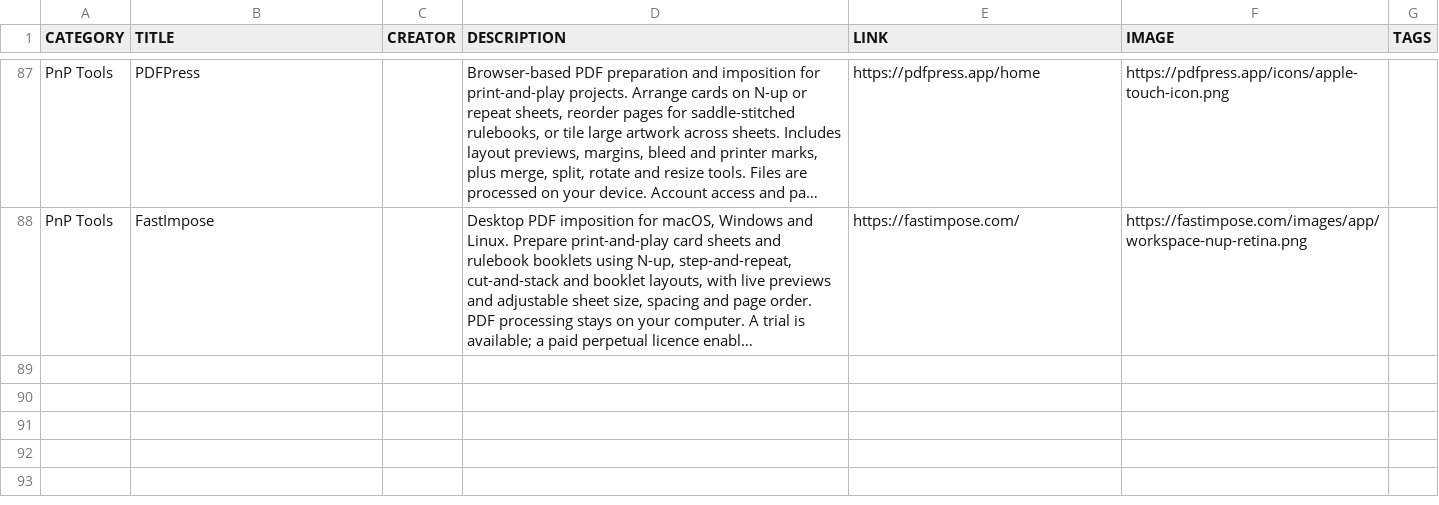
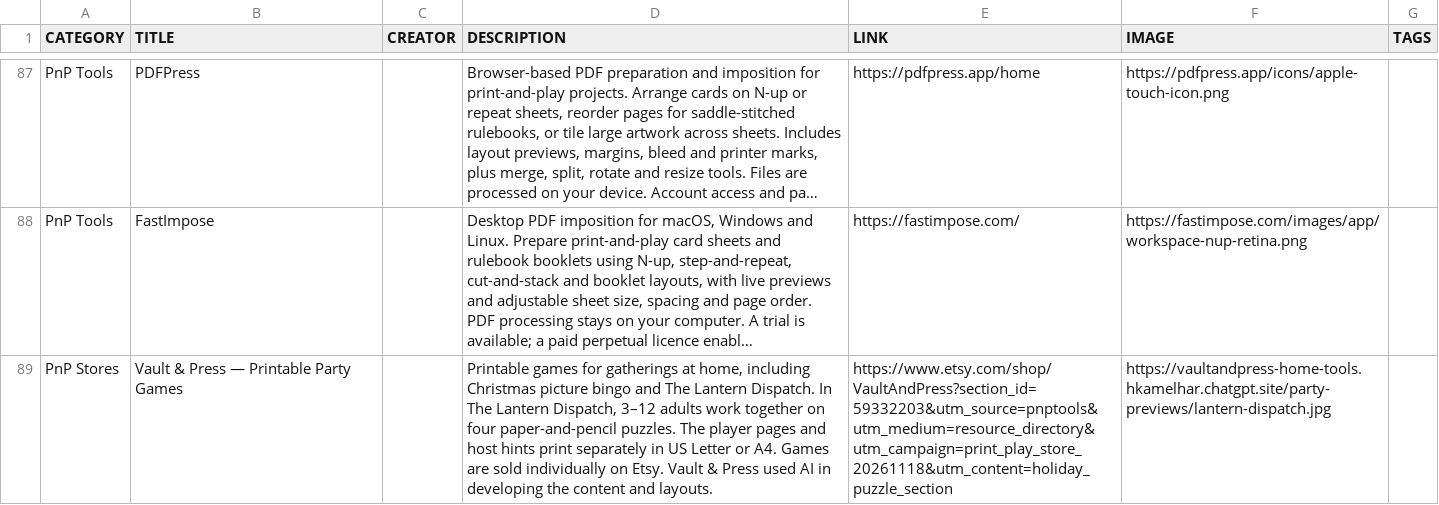
Before and after one commit to mgonzalvez/pnptools, a CSV file: data/resources.csv, drawn as a sheet; only a part is shown, gaps mark what is left out; long unchanged cells end in …; the diff names each change by its address in the sheet, - before the commit and + after, or states it on an @@ line.

Commit message:
chore: sync resources.csv from Google Sheets

```diff
--- a/data/resources.csv
+++ b/data/resources.csv
+row 89: PnP Stores | Vault & Press — Printable Party Games |  | Printable games for gatherings at home, including Christmas picture bingo and The Lantern Dispatch. In The Lantern Dispatch, 3–12 adults work together on four paper-and-pencil puzzles. The player pages and host hints print separately in US Letter or A4. Games are sold individually on Etsy. Vault & Press used AI in developing the content and layouts. | https://www.etsy.com/shop/VaultAndPress?section_id=59332203&utm_source=pnptools&utm_medium=resource_directory&utm_campaign=print_play_store_20261118&utm_content=holiday_puzzle_section | https://vaultandpress-home-tools.hkamelhar.chatgpt.site/party-previews/lantern-dispatch.jpg
```
